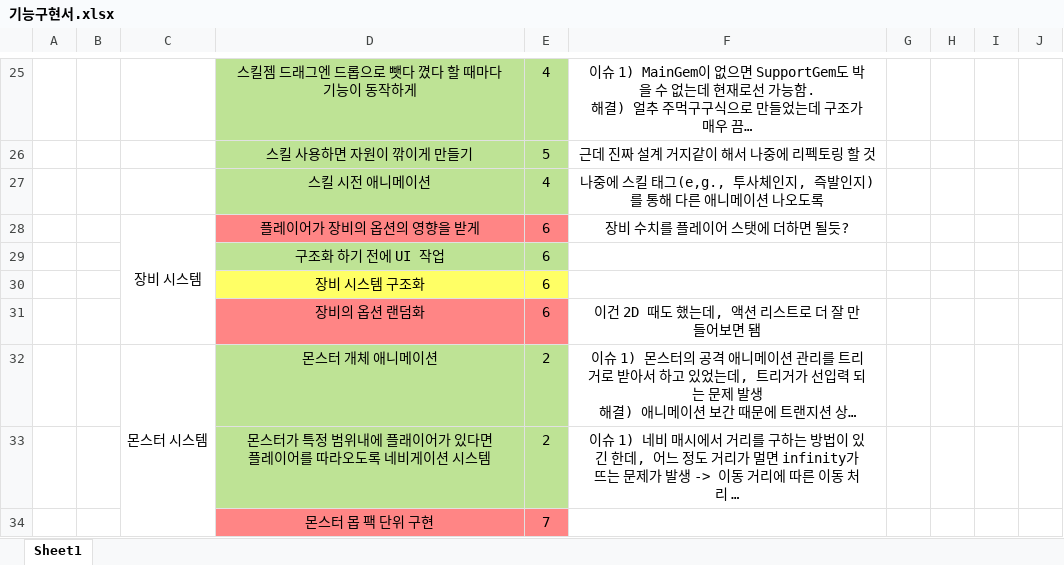
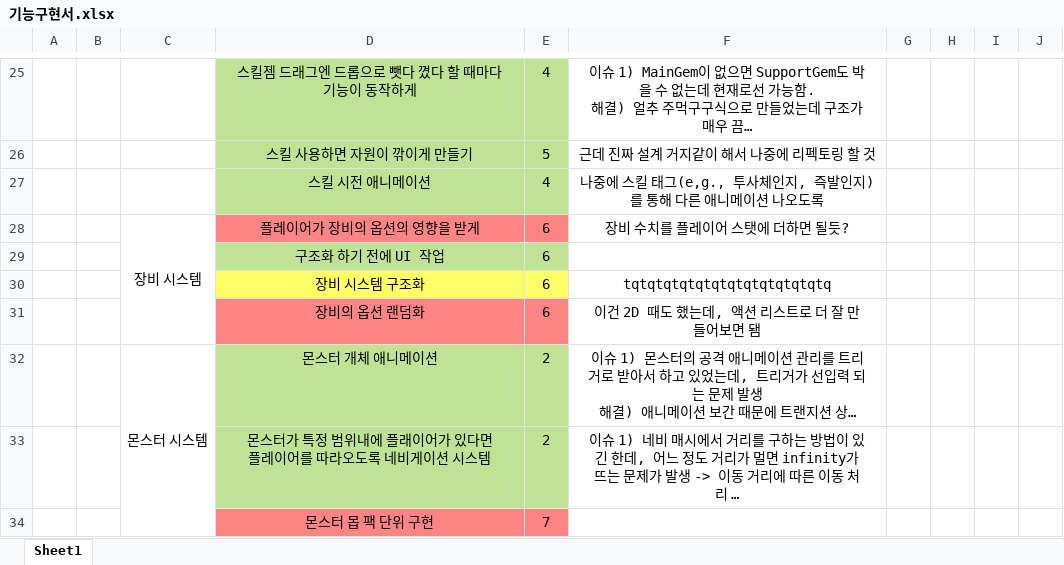
Before and after one commit to kjh7568/3D_Project, an Excel workbook: 기능구현서.xlsx, sheet Sheet1, drawn as a sheet; only a part is shown, gaps mark what is left out; long unchanged cells end in …; values as stored, in another font and other column widths than the file's, no borders; the diff names each change by its address in the sheet, - before the commit and + after, or states it on an @@ line.

Commit message:
Update 기능구현서.xlsx

```diff
--- a/기능구현서.xlsx (sheet Sheet1)
+++ b/기능구현서.xlsx (sheet Sheet1)
-F30: (empty)
+F30: tqtqtqtqtqtqtqtqtqtqtqtqtq
```
